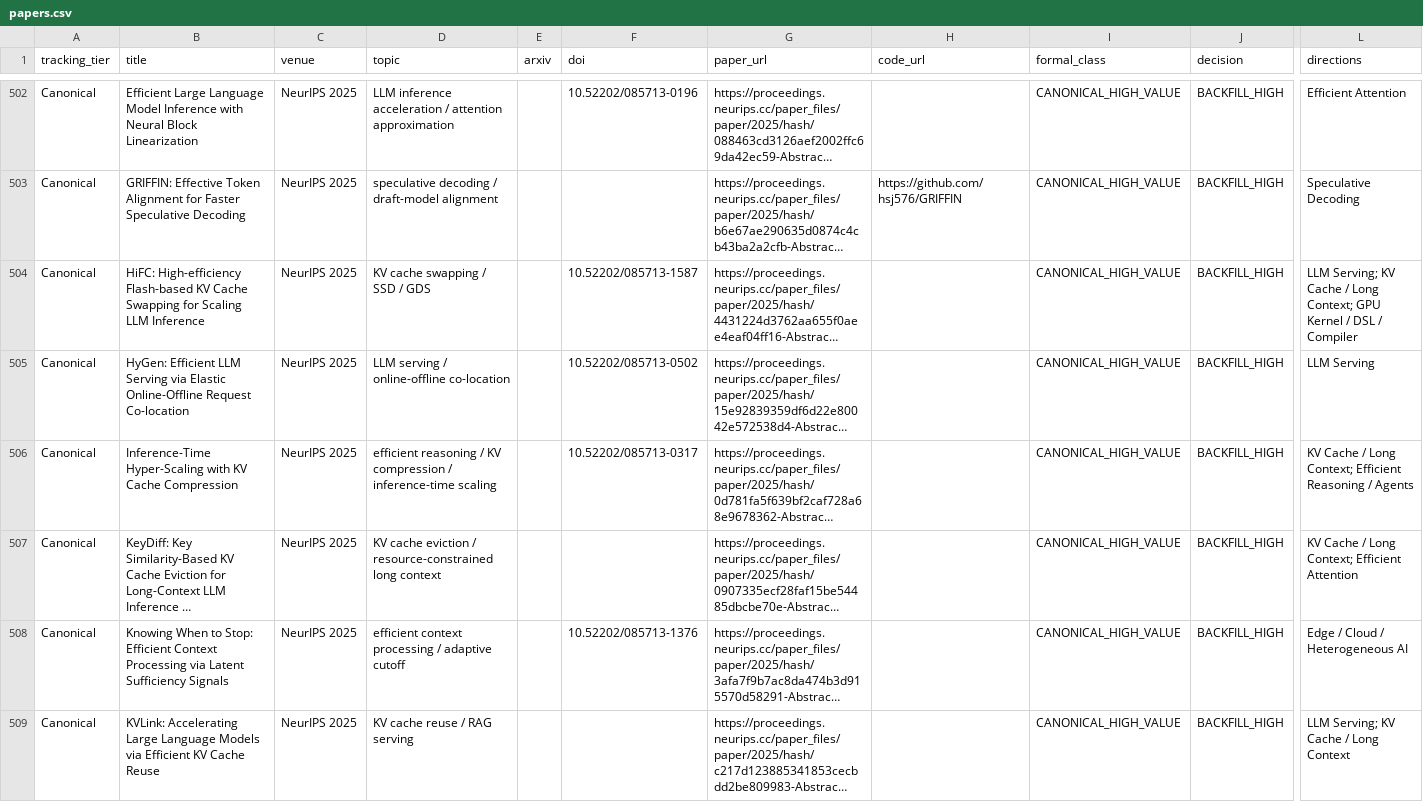
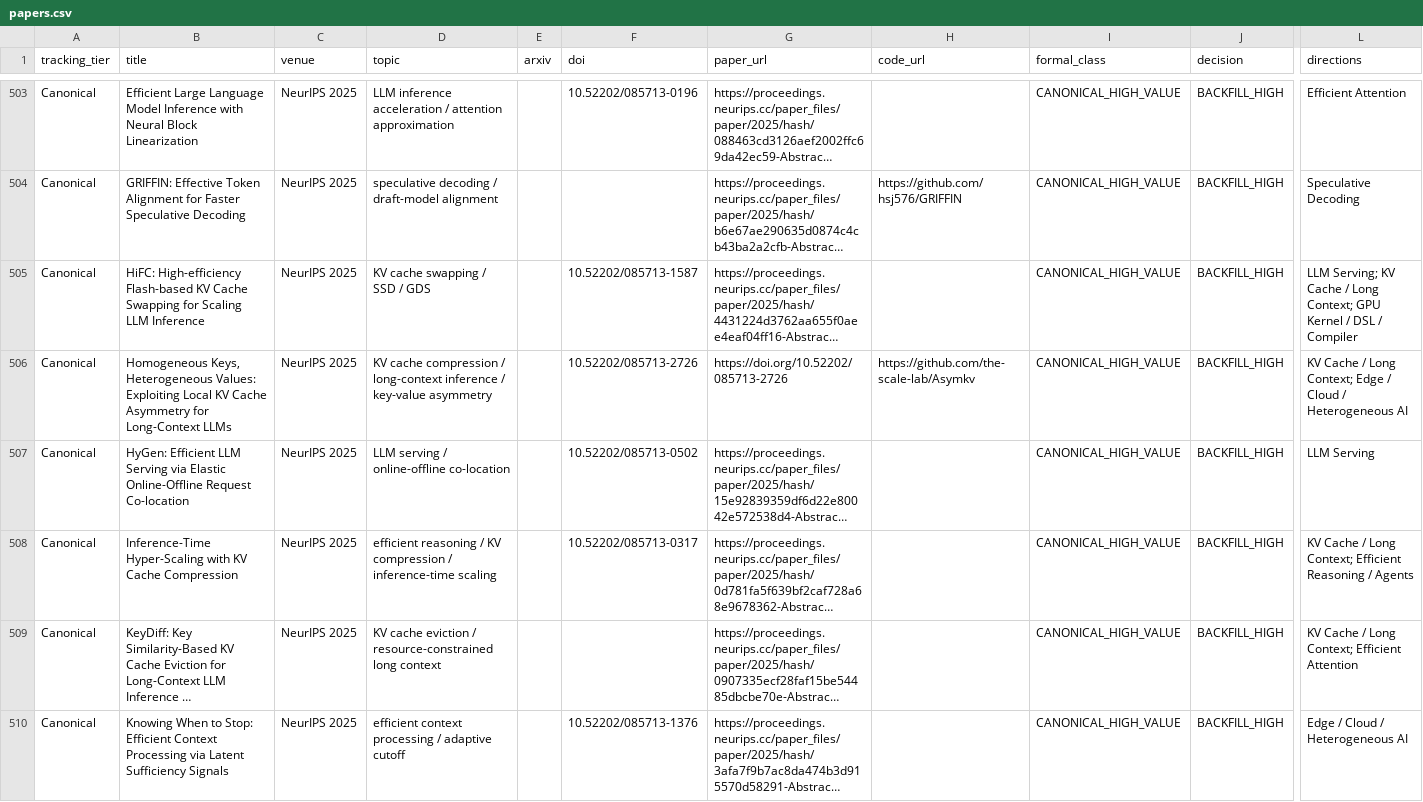
Before and after one commit to WangZhican/efficient-ml-landscape, a CSV file: data/papers.csv, drawn as a sheet; only a part is shown, gaps mark what is left out; the shorter side is filled out with more unchanged rows; long unchanged cells end in …; rows hold the shown columns only; the diff covers the shown part only; the diff names each change by its address in the sheet, - before the commit and + after, or states it on an @@ line.

```diff
--- a/data/papers.csv
+++ b/data/papers.csv
+row 506: Canonical | Homogeneous Keys, Heterogeneous Values: Exploiting Local KV Cache Asymmetry for Long-Context LLMs | NeurIPS 2025 | KV cache compression / long-context inference / key-value asymmetry |  | 10.52202/085713-2726 | https://doi.org/10.52202/085713-2726 | https://github.com/the-scale-lab/Asymkv | CANONICAL_HIGH_VALUE | BACKFILL_HIGH | KV Cache / Long Context; Edge / Cloud / Heterogeneous AI
```
Also changed, not shown: 2 added rows elsewhere in this file, data/classical.csv, 15 other files.
